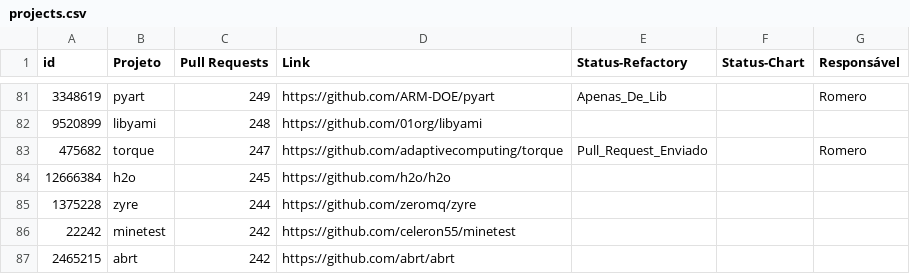
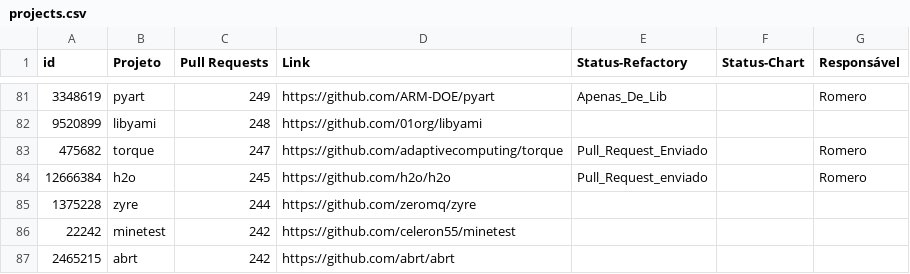
Before and after one commit to flaviommedeiros/cprojects, a CSV file: projects.csv, drawn as a sheet; only a part is shown, gaps mark what is left out.

Commit message:
Update projects.csv

```diff
--- a/projects.csv
+++ b/projects.csv
@@ -83,3 +83,3 @@ id,Projeto,Pull Requests,Link,Status-Refactory,Status-Chart,Responsável
 475682,torque,247,https://github.com/adaptivecomputing/torque,Pull_Request_Enviado,,Romero
-12666384,h2o,245,https://github.com/h2o/h2o,,,
+12666384,h2o,245,https://github.com/h2o/h2o,Pull_Request_enviado,,Romero
 1375228,zyre,244,https://github.com/zeromq/zyre,,,
```
